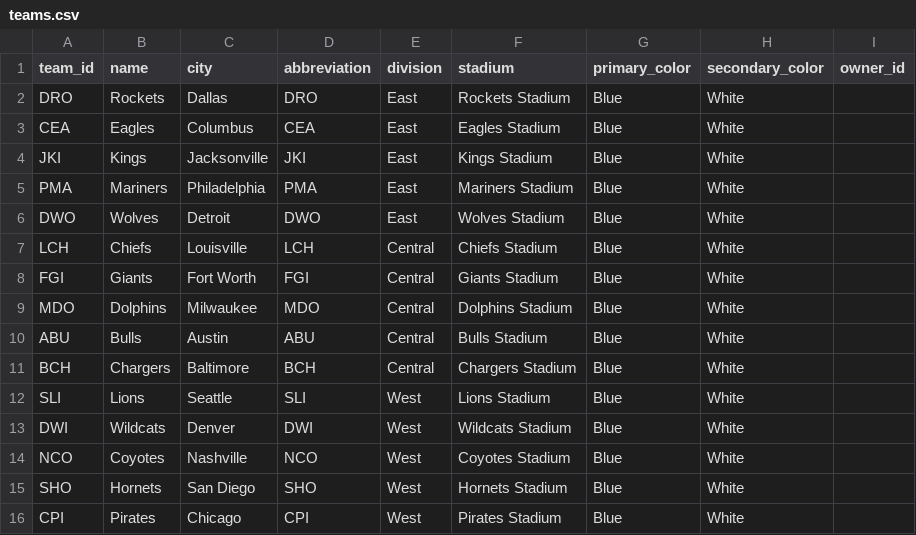
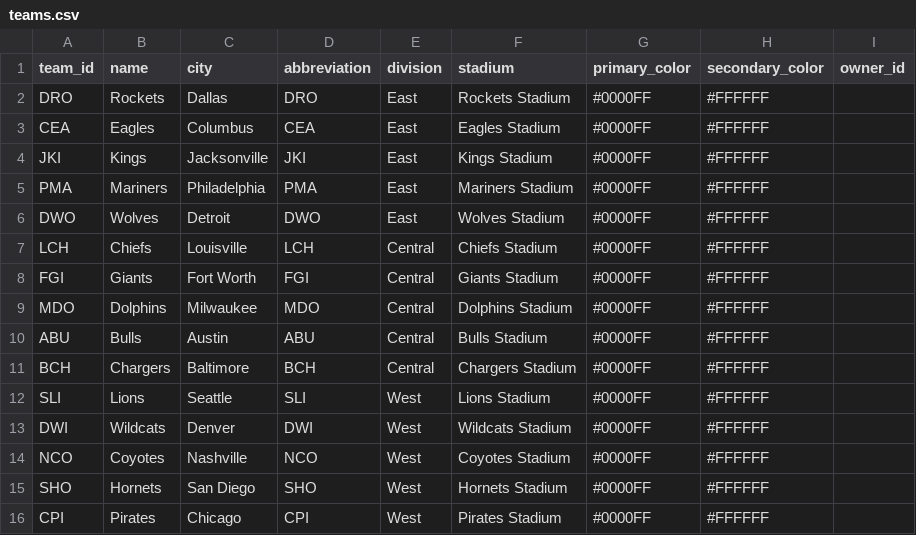
Before and after one commit to jcbarr81/UBL, a CSV file: data/teams.csv, drawn as a sheet.

Commit message:
Use hex codes for team colors

```diff
--- a/data/teams.csv
+++ b/data/teams.csv
@@ -1,16 +1,16 @@
 team_id,name,city,abbreviation,division,stadium,primary_color,secondary_color,owner_id
-DRO,Rockets,Dallas,DRO,East,Rockets Stadium,Blue,White,
-CEA,Eagles,Columbus,CEA,East,Eagles Stadium,Blue,White,
-JKI,Kings,Jacksonville,JKI,East,Kings Stadium,Blue,White,
-PMA,Mariners,Philadelphia,PMA,East,Mariners Stadium,Blue,White,
-DWO,Wolves,Detroit,DWO,East,Wolves Stadium,Blue,White,
-LCH,Chiefs,Louisville,LCH,Central,Chiefs Stadium,Blue,White,
-FGI,Giants,Fort Worth,FGI,Central,Giants Stadium,Blue,White,
-MDO,Dolphins,Milwaukee,MDO,Central,Dolphins Stadium,Blue,White,
-ABU,Bulls,Austin,ABU,Central,Bulls Stadium,Blue,White,
-BCH,Chargers,Baltimore,BCH,Central,Chargers Stadium,Blue,White,
-SLI,Lions,Seattle,SLI,West,Lions Stadium,Blue,White,
-DWI,Wildcats,Denver,DWI,West,Wildcats Stadium,Blue,White,
-NCO,Coyotes,Nashville,NCO,West,Coyotes Stadium,Blue,White,
-SHO,Hornets,San Diego,SHO,West,Hornets Stadium,Blue,White,
-CPI,Pirates,Chicago,CPI,West,Pirates Stadium,Blue,White,
+DRO,Rockets,Dallas,DRO,East,Rockets Stadium,#0000FF,#FFFFFF,
+CEA,Eagles,Columbus,CEA,East,Eagles Stadium,#0000FF,#FFFFFF,
+JKI,Kings,Jacksonville,JKI,East,Kings Stadium,#0000FF,#FFFFFF,
+PMA,Mariners,Philadelphia,PMA,East,Mariners Stadium,#0000FF,#FFFFFF,
+DWO,Wolves,Detroit,DWO,East,Wolves Stadium,#0000FF,#FFFFFF,
+LCH,Chiefs,Louisville,LCH,Central,Chiefs Stadium,#0000FF,#FFFFFF,
+FGI,Giants,Fort Worth,FGI,Central,Giants Stadium,#0000FF,#FFFFFF,
+MDO,Dolphins,Milwaukee,MDO,Central,Dolphins Stadium,#0000FF,#FFFFFF,
+ABU,Bulls,Austin,ABU,Central,Bulls Stadium,#0000FF,#FFFFFF,
+BCH,Chargers,Baltimore,BCH,Central,Chargers Stadium,#0000FF,#FFFFFF,
+SLI,Lions,Seattle,SLI,West,Lions Stadium,#0000FF,#FFFFFF,
+DWI,Wildcats,Denver,DWI,West,Wildcats Stadium,#0000FF,#FFFFFF,
+NCO,Coyotes,Nashville,NCO,West,Coyotes Stadium,#0000FF,#FFFFFF,
+SHO,Hornets,San Diego,SHO,West,Hornets Stadium,#0000FF,#FFFFFF,
+CPI,Pirates,Chicago,CPI,West,Pirates Stadium,#0000FF,#FFFFFF,
```
Also changed, not shown: 1 other file.
